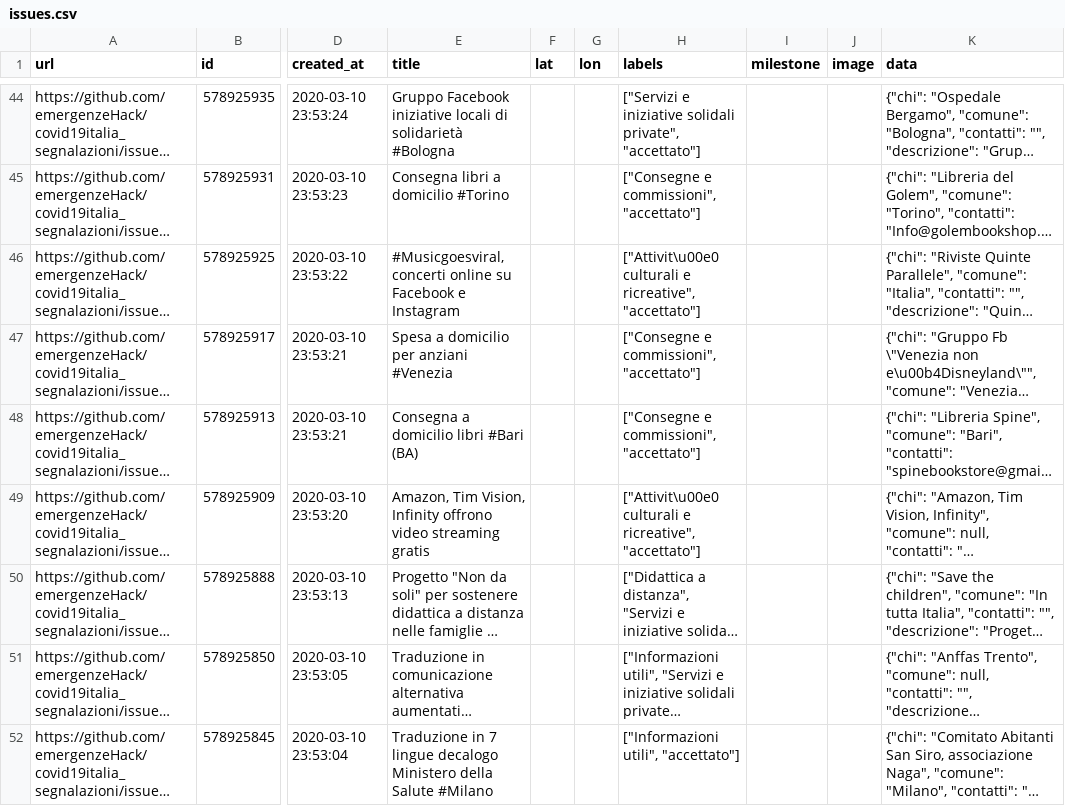
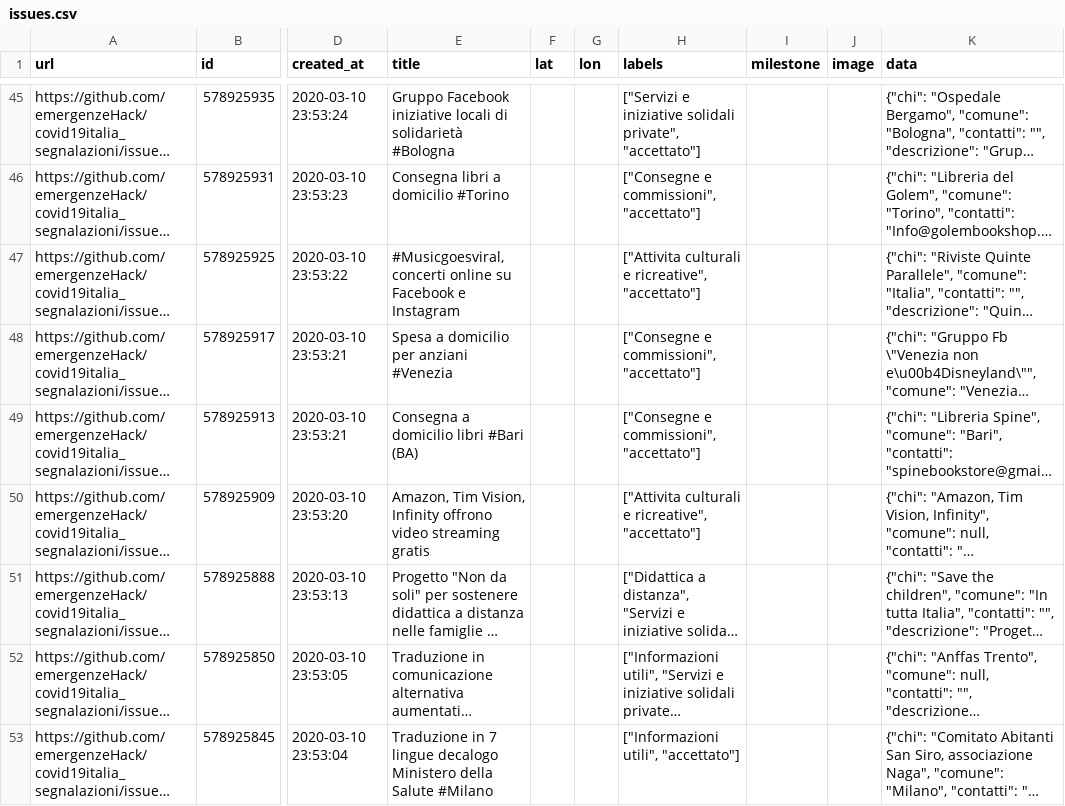
Before and after one commit to emergenzeHack/covid19italia, a CSV file: _data/issues.csv, drawn as a sheet; only a part is shown, gaps mark what is left out; long unchanged cells end in …; addresses are those after the commit; the diff covers the shown part only; the diff names each change by its address in the sheet, - before the commit and + after, or states it on an @@ line.

```diff
--- a/_data/issues.csv
+++ b/_data/issues.csv
-H47 (labels): ["Attivit\u00e0 culturali e…
+H47 (labels): ["Attivita culturali e…
-H50 (labels): ["Attivit\u00e0 culturali e…
+H50 (labels): ["Attivita culturali e…
```
Also changed, not shown: 1 added row and 22 edited cells elsewhere in this file, 2 other files.
